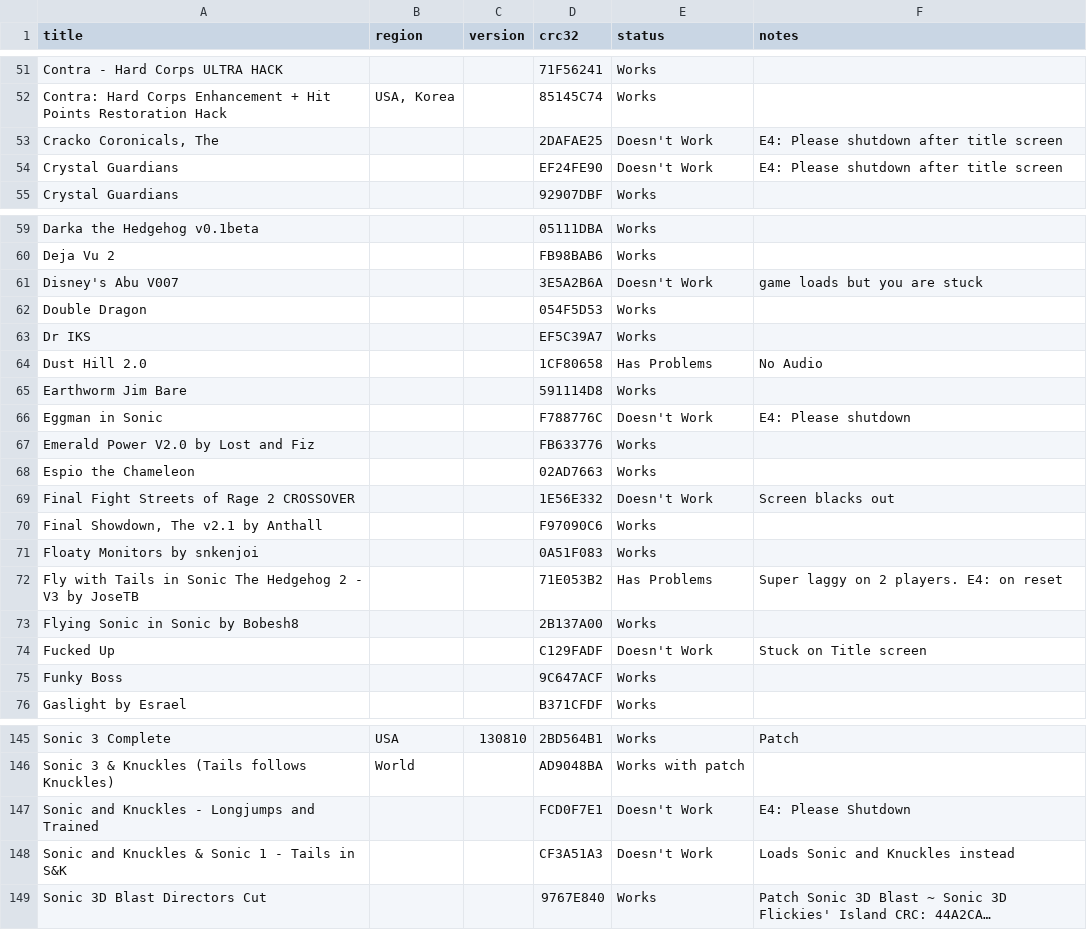
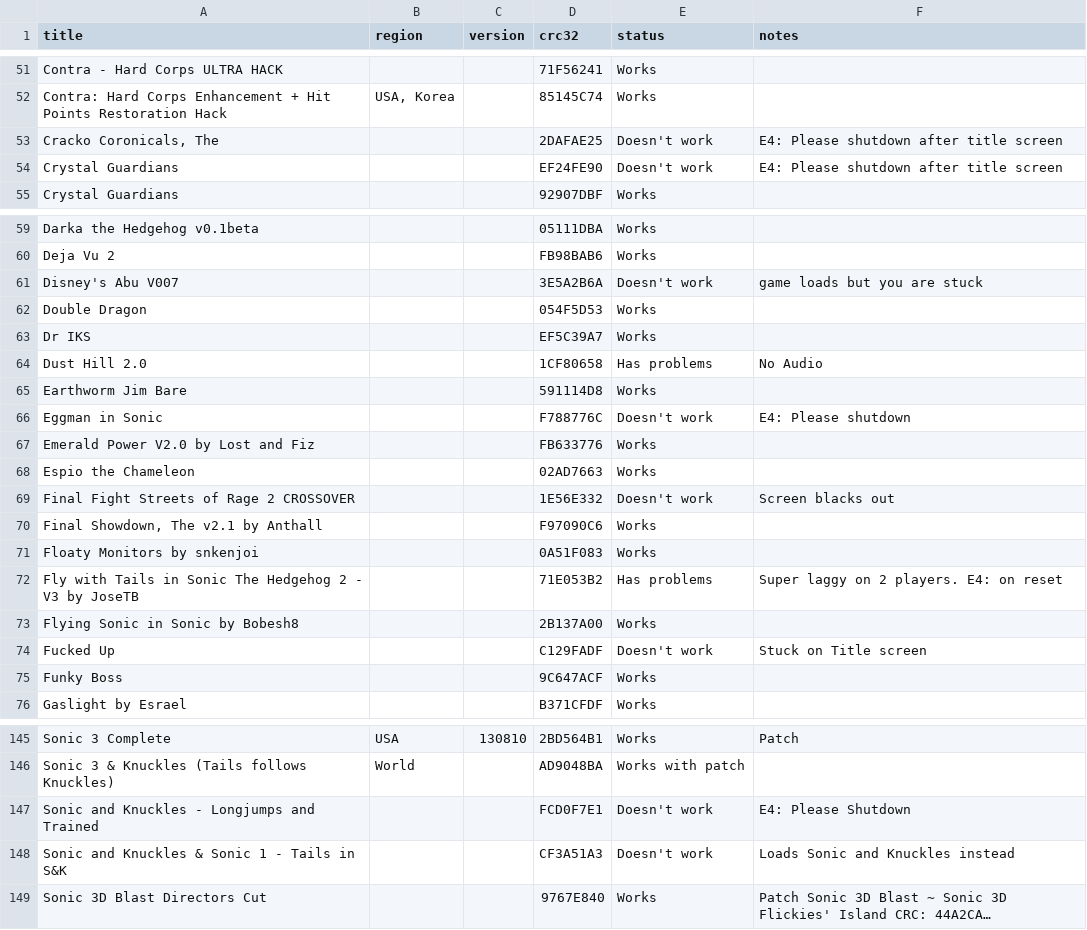
Before and after one commit to DanTheMan827-Hakchi/m2engage-compatibility, a CSV file: _data/hacks.csv, drawn as a sheet; only a part is shown, gaps mark what is left out; long unchanged cells end in …; the diff covers the shown part only; the diff names each change by its address in the sheet, - before the commit and + after, or states it on an @@ line.

```diff
--- a/_data/hacks.csv
+++ b/_data/hacks.csv
-E53:E54 (status): Doesn't Work
+E53:E54 (status): Doesn't work
-E61 (status): Doesn't Work
+E61 (status): Doesn't work
-E64 (status): Has Problems
+E64 (status): Has problems
-E66 (status): Doesn't Work
+E66 (status): Doesn't work
-E69 (status): Doesn't Work
+E69 (status): Doesn't work
-E72 (status): Has Problems
+E72 (status): Has problems
-E74 (status): Doesn't Work
+E74 (status): Doesn't work
-E147:E148 (status): Doesn't Work
+E147:E148 (status): Doesn't work
```
Also changed, not shown: 5 edited cells elsewhere in this file, _data/betas.csv, _data/licensed.csv, 3 other files.
